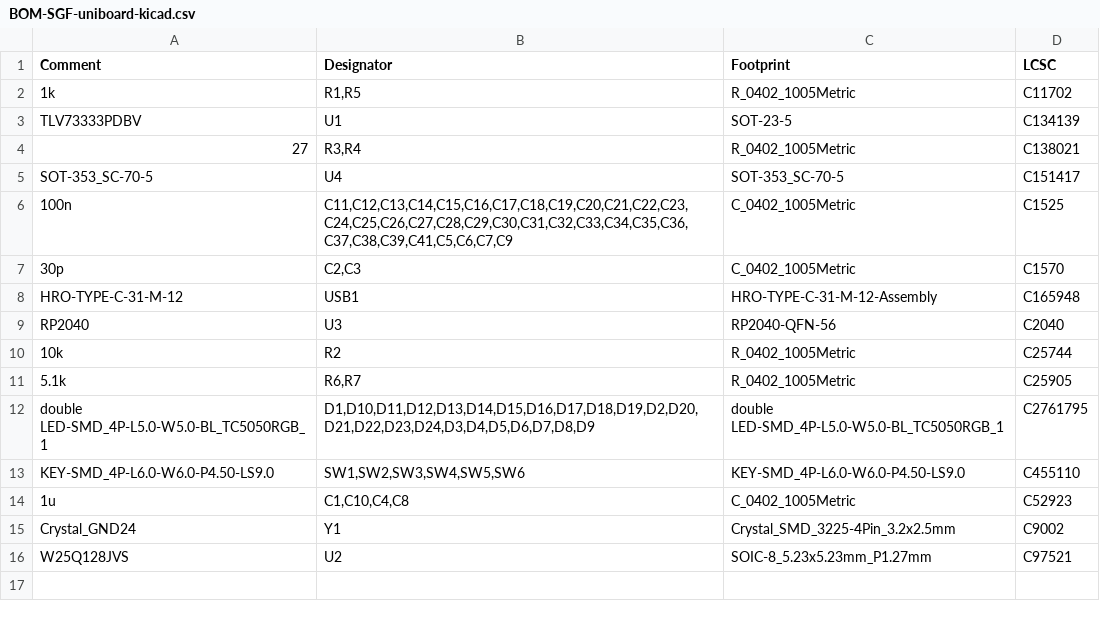
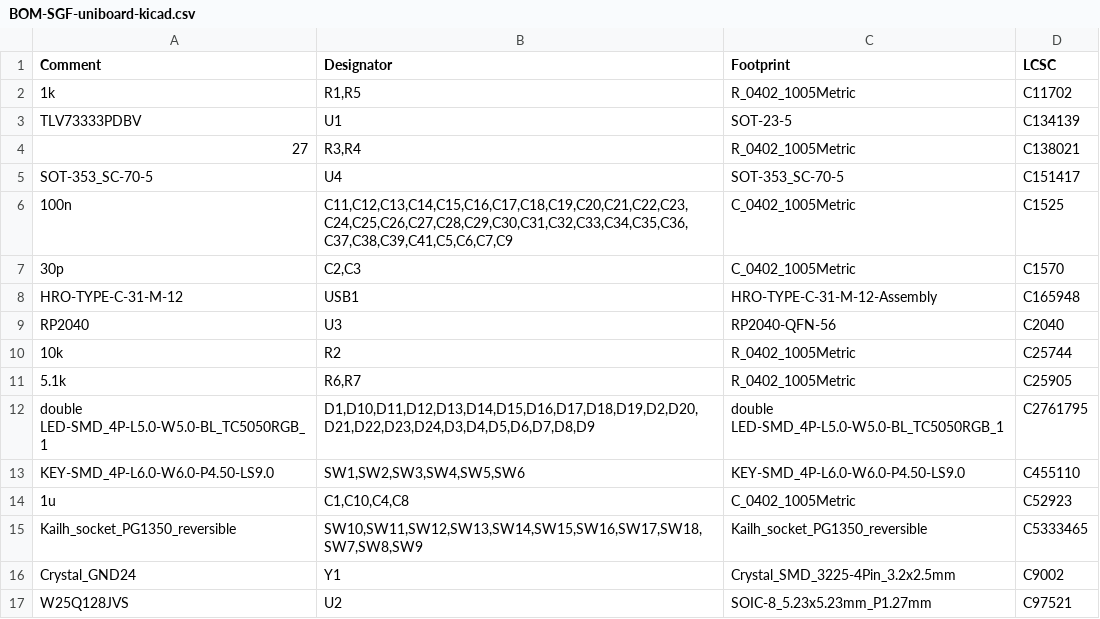
Before and after one commit to Nasmow/Flatbox-drive, a CSV file: BOM-SGF-uniboard-kicad.csv, drawn as a sheet.

```diff
--- a/BOM-SGF-uniboard-kicad.csv
+++ b/BOM-SGF-uniboard-kicad.csv
@@ -14,2 +14,3 @@ KEY-SMD_4P-L6.0-W6.0-P4.50-LS9.0,"SW1,SW2,SW3,SW4,SW5,SW6",KEY-SMD_4P-L6.0-W6.0-
 1u,"C1,C10,C4,C8",C_0402_1005Metric,C52923
+Kailh_socket_PG1350_reversible,"SW10,SW11,SW12,SW13,SW14,SW15,SW16,SW17,SW18,SW7,SW8,SW9",Kailh_socket_PG1350_reversible,C5333465
 Crystal_GND24,Y1,Crystal_SMD_3225-4Pin_3.2x2.5mm,C9002
```
Also changed, not shown: CPL-SGF-uniboard-kicad.csv, 2 other files.
